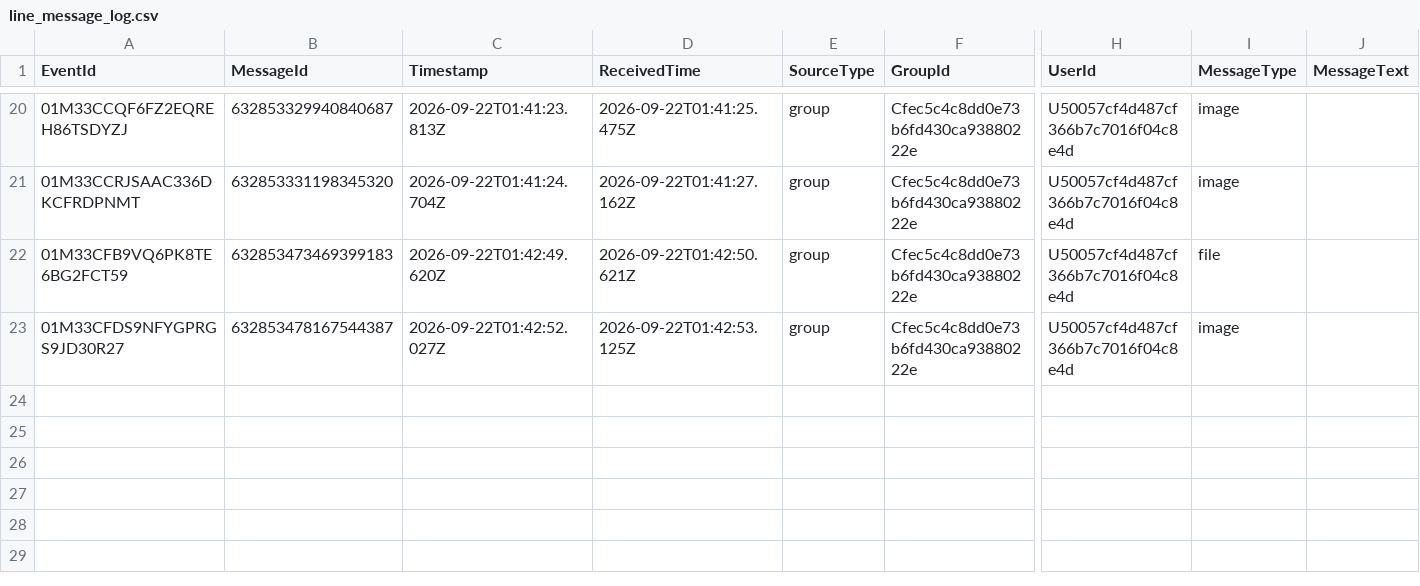
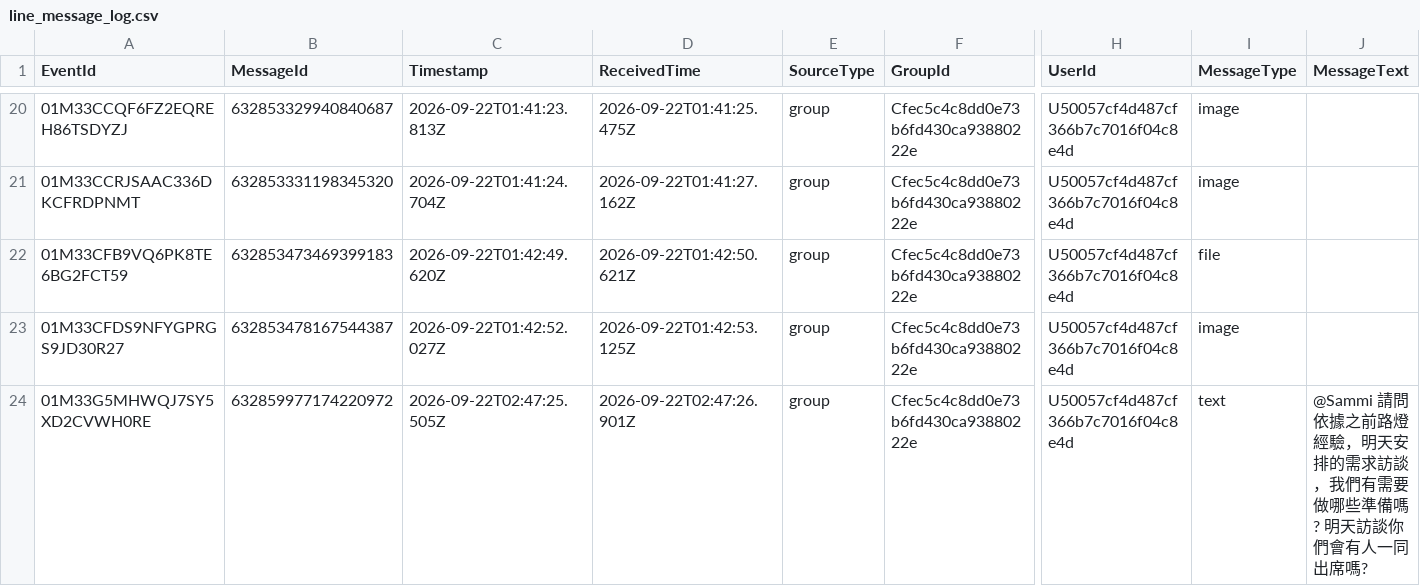
Before and after one commit to snwang14/FET-LineBot, a CSV file: reports/line_message_log.csv, drawn as a sheet; only a part is shown, gaps mark what is left out; rows hold the shown columns only; the diff names each change by its address in the sheet, - before the commit and + after, or states it on an @@ line.

```diff
--- a/reports/line_message_log.csv
+++ b/reports/line_message_log.csv
+row 24: 01M33G5MHWQJ7SY5XD2CVWH0RE | 632859977174220972 | 2026-09-22T02:47:25.505Z | 2026-09-22T02:47:26.901Z | group | Cfec5c4c8dd0e73b6fd430ca93880222e | U50057cf4d487cf366b7c7016f04c8e4d | text | @Sammi 請問依據之前路燈經驗，明天安排的需求訪談，我們有需要做哪些準備嗎? 明天訪談你們會有人一同出席嗎?
```
